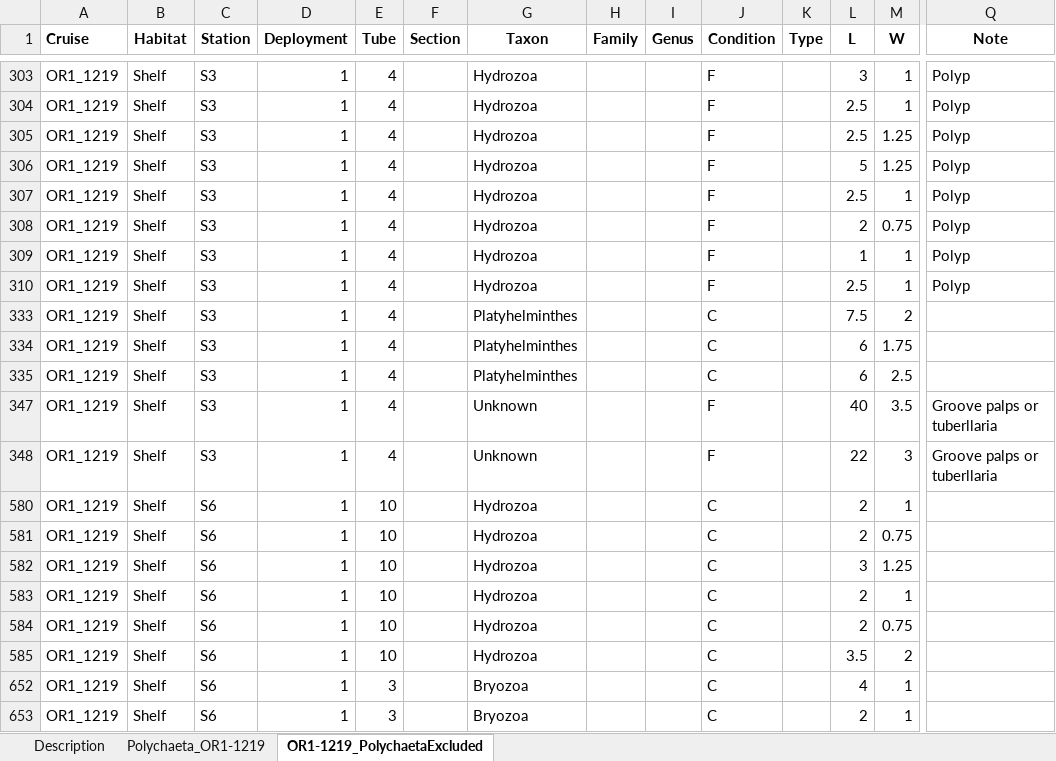
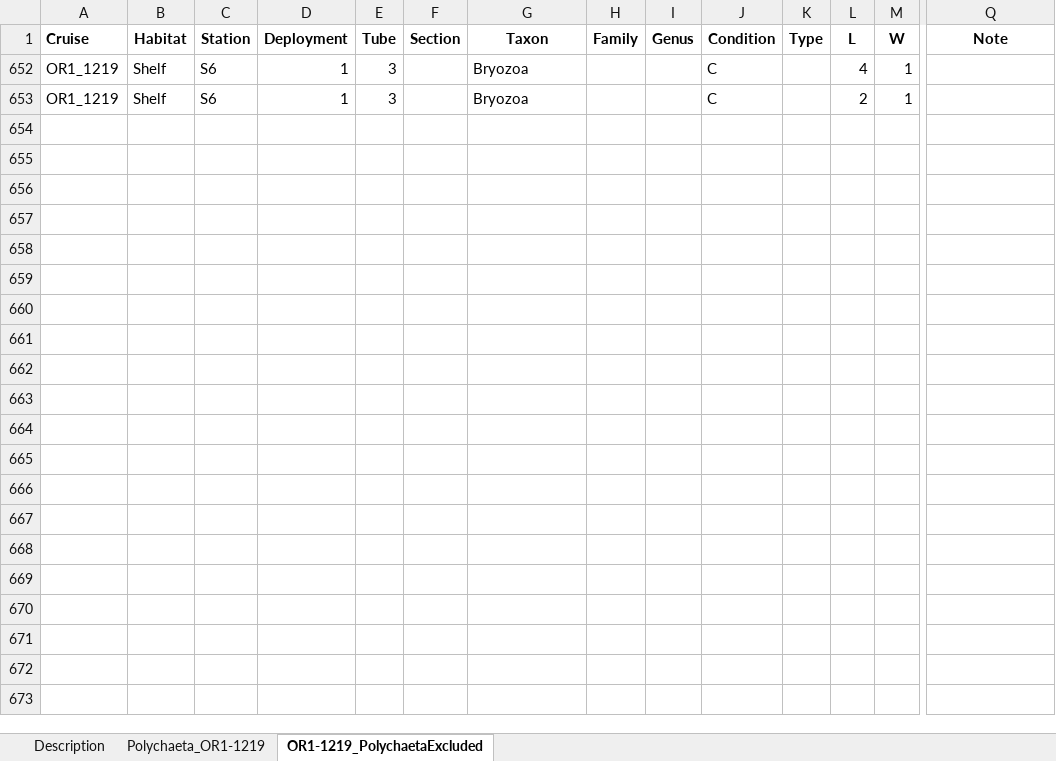
Before and after one commit to chenyenting1998/sorting_data_curate, an Excel workbook: OR1_1219/OR1-1219_RawTypingFile.xlsx, sheet OR1-1219_PolychaetaExcluded, drawn as a sheet; only a part is shown, gaps mark what is left out; values as stored, in another font and other column widths than the file's, no borders; rows hold the shown columns only; the diff covers the shown part only; the diff names each change by its address in the sheet, - before the commit and + after, or states it on an @@ line.

```diff
--- a/OR1_1219/OR1-1219_RawTypingFile.xlsx (sheet OR1-1219_PolychaetaExcluded)
+++ b/OR1_1219/OR1-1219_RawTypingFile.xlsx (sheet OR1-1219_PolychaetaExcluded)
@@ row 303 hidden: OR1_1219 | Shelf | S3 | 1 | 4 |  | Hydrozoa |  |  | F |  | 3 | 1 | Polyp @@
@@ row 304 hidden: OR1_1219 | Shelf | S3 | 1 | 4 |  | Hydrozoa |  |  | F |  | 2.5 | 1 | Polyp @@
@@ row 305 hidden: OR1_1219 | Shelf | S3 | 1 | 4 |  | Hydrozoa |  |  | F |  | 2.5 | 1.25 | Polyp @@
@@ row 306 hidden: OR1_1219 | Shelf | S3 | 1 | 4 |  | Hydrozoa |  |  | F |  | 5 | 1.25 | Polyp @@
@@ row 307 hidden: OR1_1219 | Shelf | S3 | 1 | 4 |  | Hydrozoa |  |  | F |  | 2.5 | 1 | Polyp @@
@@ row 308 hidden: OR1_1219 | Shelf | S3 | 1 | 4 |  | Hydrozoa |  |  | F |  | 2 | 0.75 | Polyp @@
@@ row 309 hidden: OR1_1219 | Shelf | S3 | 1 | 4 |  | Hydrozoa |  |  | F |  | 1 | 1 | Polyp @@
@@ row 310 hidden: OR1_1219 | Shelf | S3 | 1 | 4 |  | Hydrozoa |  |  | F |  | 2.5 | 1 | Polyp @@
@@ row 333 hidden: OR1_1219 | Shelf | S3 | 1 | 4 |  | Platyhelminthes |  |  | C |  | 7.5 | 2 @@
@@ row 334 hidden: OR1_1219 | Shelf | S3 | 1 | 4 |  | Platyhelminthes |  |  | C |  | 6 | 1.75 @@
@@ row 335 hidden: OR1_1219 | Shelf | S3 | 1 | 4 |  | Platyhelminthes |  |  | C |  | 6 | 2.5 @@
@@ row 347 hidden: OR1_1219 | Shelf | S3 | 1 | 4 |  | Unknown |  |  | F |  | 40 | 3.5 | Groove palps or tuberllaria @@
@@ row 348 hidden: OR1_1219 | Shelf | S3 | 1 | 4 |  | Unknown |  |  | F |  | 22 | 3 | Groove palps or tuberllaria @@
-row 580: OR1_1219 | Shelf | S6 | 1 | 10 |  | Hydrozoa |  |  | C |  | 2 | 1
-row 581: OR1_1219 | Shelf | S6 | 1 | 10 |  | Hydrozoa |  |  | C |  | 2 | 0.75
-row 582: OR1_1219 | Shelf | S6 | 1 | 10 |  | Hydrozoa |  |  | C |  | 3 | 1.25
-row 583: OR1_1219 | Shelf | S6 | 1 | 10 |  | Hydrozoa |  |  | C |  | 2 | 1
-row 584: OR1_1219 | Shelf | S6 | 1 | 10 |  | Hydrozoa |  |  | C |  | 2 | 0.75
-row 585: OR1_1219 | Shelf | S6 | 1 | 10 |  | Hydrozoa |  |  | C |  | 3.5 | 2
```
Also changed, not shown: 32 hidden or unhidden rows elsewhere in this sheet, hidden cells, 2 other files.
